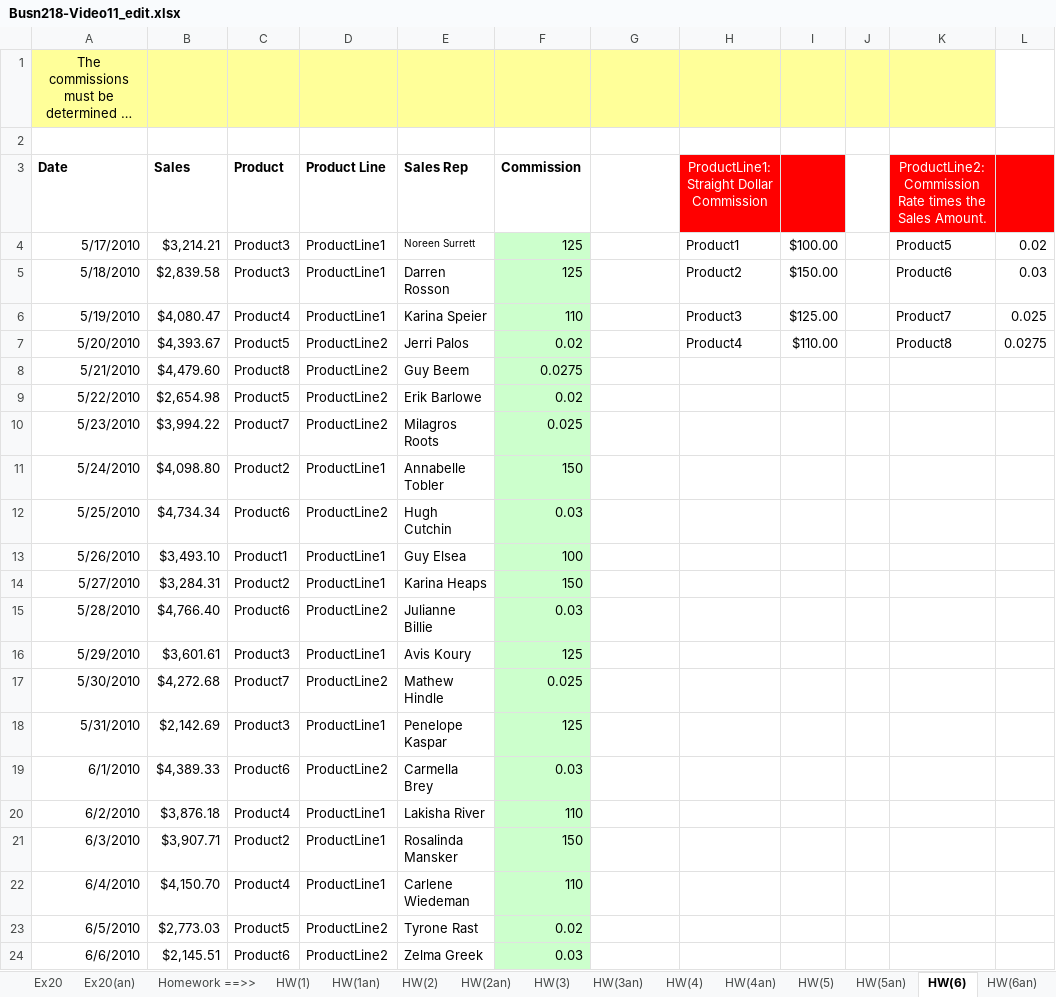
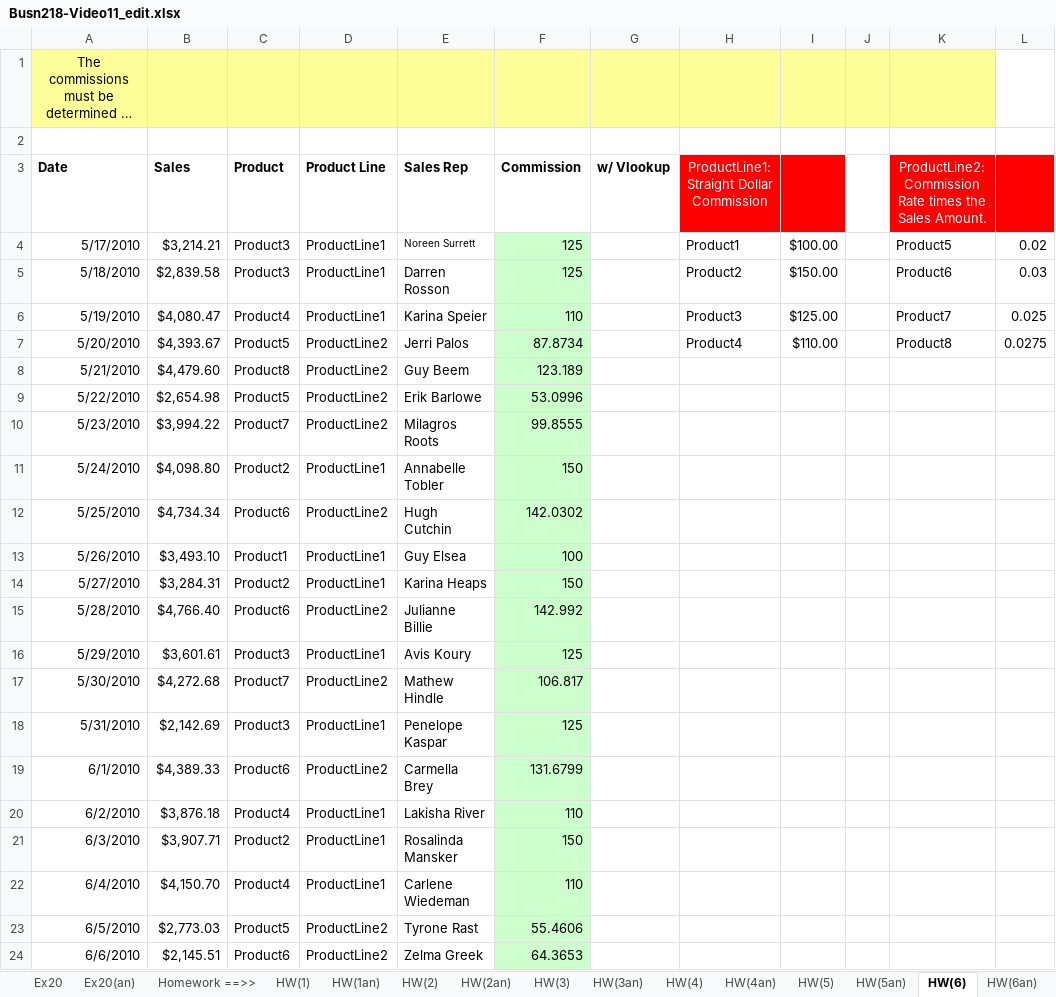
Before and after one commit to Carlene/excel-busn218, an Excel workbook: Busn218-Video11_edit.xlsx, sheet HW(6), drawn as a sheet; long unchanged cells end in …; values as stored, in another font and other column widths than the file's, no borders; the diff names each change by its address in the sheet, - before the commit and + after, or states it on an @@ line.

Commit message:
Fixed hw problem 6

```diff
--- a/Busn218-Video11_edit.xlsx (sheet HW(6))
+++ b/Busn218-Video11_edit.xlsx (sheet HW(6))
-G3: (empty)
+G3: w/ Vlookup
-F7 (Commission): 0.02
+F7 (Commission): 87.8734
-F8 (Commission): 0.0275
+F8 (Commission): 123.189
-F9 (Commission): 0.02
+F9 (Commission): 53.0996
-F10 (Commission): 0.025
+F10 (Commission): 99.8555
-F12 (Commission): 0.03
+F12 (Commission): 142.0302
-F15 (Commission): 0.03
+F15 (Commission): 142.992
-F17 (Commission): 0.025
+F17 (Commission): 106.817
-F19 (Commission): 0.03
+F19 (Commission): 131.6799
-F23 (Commission): 0.02
+F23 (Commission): 55.4606
-F24 (Commission): 0.03
+F24 (Commission): 64.3653
```
Also changed, not shown: sheet HW(2), sheet HW(2an), formulas that keep their value.
